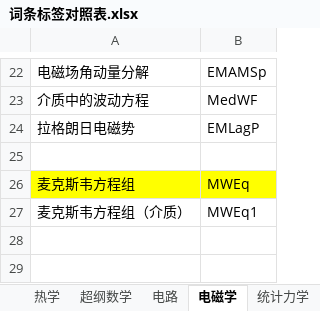
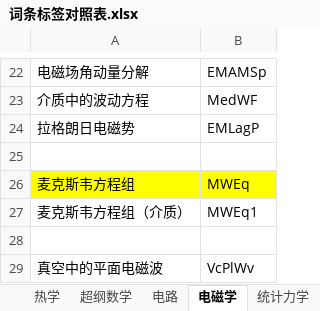
Before and after one commit to eef808a24ff/PhysWiki, an Excel workbook: 词条标签对照表.xlsx, sheet 电磁学, drawn as a sheet; only a part is shown, gaps mark what is left out; values as stored, in another font and other column widths than the file's, no borders; the diff names each change by its address in the sheet, - before the commit and + after, or states it on an @@ line.

```diff
--- a/词条标签对照表.xlsx (sheet 电磁学)
+++ b/词条标签对照表.xlsx (sheet 电磁学)
+row 28: (empty)
+row 29: 真空中的平面电磁波 | VcPlWv
```
Also changed, not shown: 3 other files.
